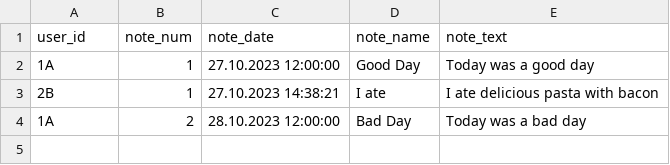
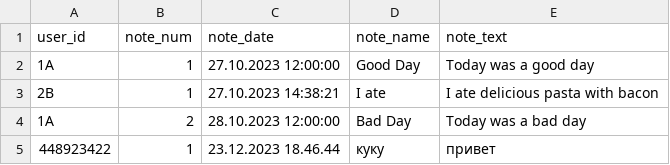
Before and after one commit to TigodanAC/MyDearDiary, a CSV file: notes.csv, drawn as a sheet; the diff names each change by its address in the sheet, - before the commit and + after, or states it on an @@ line.

```diff
--- a/notes.csv
+++ b/notes.csv
+row 5: 448923422 | 1 | 23.12.2023 18.46.44 | куку | привет
```
Also changed, not shown: wishlist_dishes.csv, 4 other files.
